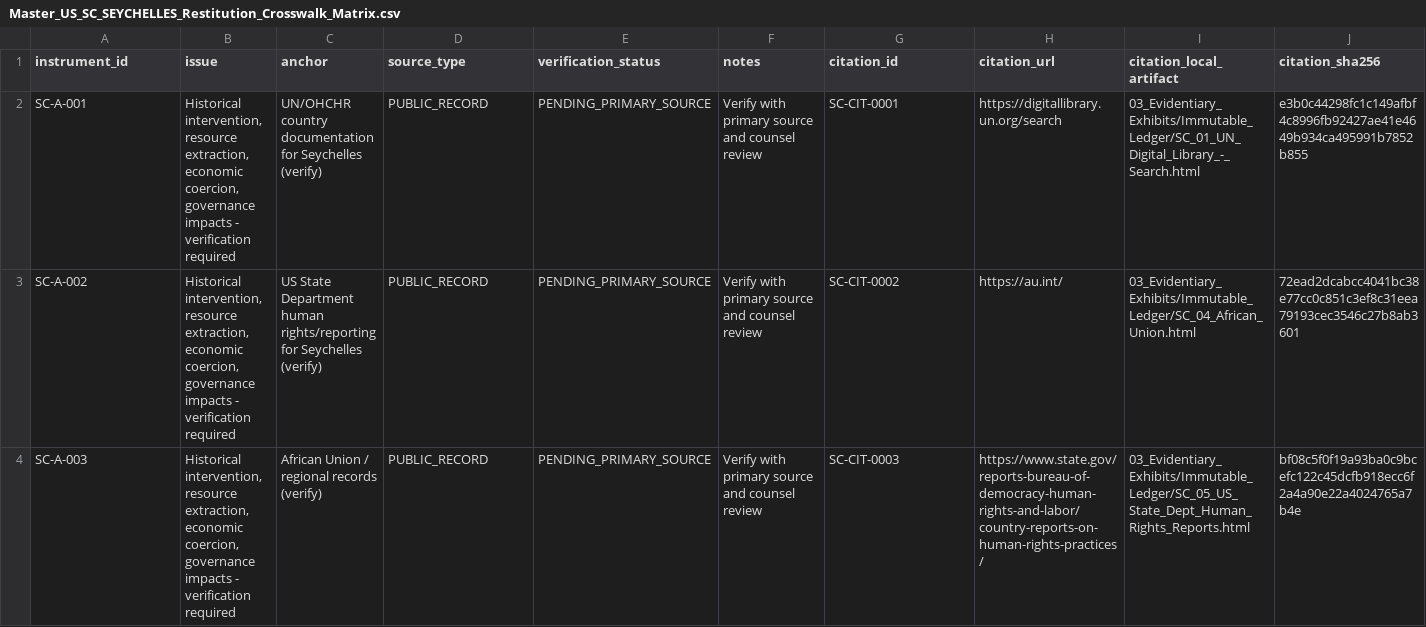
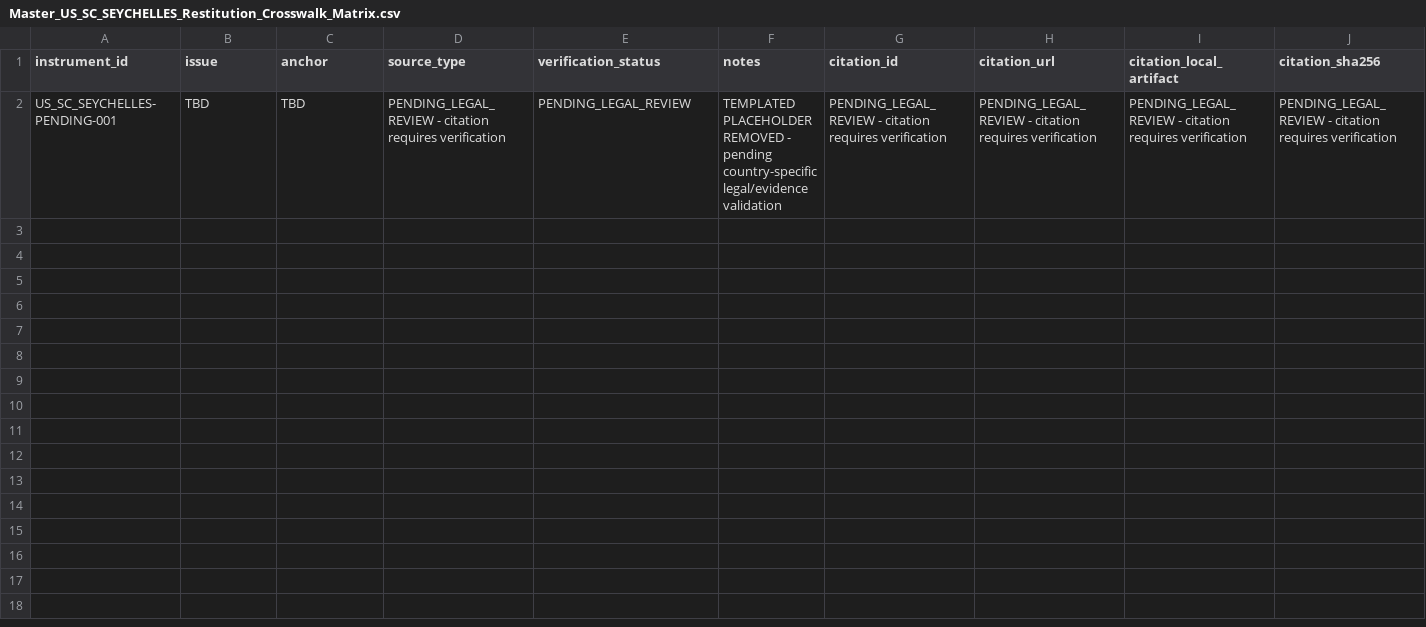
Before and after one commit to GlobalRestitutionAlliance/africa-us-sc-seychelles-master-litigation, a CSV file: 00_Master_Knowledge_Base/Master_US_SC_SEYCHELLES_Restitution_Crosswalk_Matrix.csv, drawn as a sheet; only a part is shown; removed rows and columns are numbered as before the commit, all else as after; rows hold the shown columns only; the diff names each change by its address in the sheet, - before the commit and + after, or states it on an @@ line.

Commit message:
Wave 6: evidence enrichment, quarantine templated crosswalks, QA/adversarial cleared

```diff
--- a/00_Master_Knowledge_Base/Master_US_SC_SEYCHELLES_Restitution_Crosswalk_Matrix.csv
+++ b/00_Master_Knowledge_Base/Master_US_SC_SEYCHELLES_Restitution_Crosswalk_Matrix.csv
-row 2: SC-A-001 | Historical intervention, resource extraction, economic coercion, governance impacts - verification required | UN/OHCHR country documentation for Seychelles (verify) | PUBLIC_RECORD | PENDING_PRIMARY_SOURCE | Verify with primary source and counsel review | SC-CIT-0001 | https://digitallibrary.un.org/search | 03_Evidentiary_Exhibits/Immutable_Ledger/SC_01_UN_Digital_Library_-_Search.html | e3b0c44298fc1c149afbf4c8996fb92427ae41e4649b934ca495991b7852b855
-row 3: SC-A-002 | Historical intervention, resource extraction, economic coercion, governance impacts - verification required | US State Department human rights/reporting for Seychelles (verify) | PUBLIC_RECORD | PENDING_PRIMARY_SOURCE | Verify with primary source and counsel review | SC-CIT-0002 | https://au.int/ | 03_Evidentiary_Exhibits/Immutable_Ledger/SC_04_African_Union.html | 72ead2dcabcc4041bc38e77cc0c851c3ef8c31eea79193cec3546c27b8ab3601
-row 4: SC-A-003 | Historical intervention, resource extraction, economic coercion, governance impacts - verification required | African Union / regional records (verify) | PUBLIC_RECORD | PENDING_PRIMARY_SOURCE | Verify with primary source and counsel review | SC-CIT-0003 | https://www.state.gov/reports-bureau-of-democracy-human-rights-and-labor/country-reports-on-human-rights-practices/ | 03_Evidentiary_Exhibits/Immutable_Ledger/SC_05_US_State_Dept_Human_Rights_Reports.html | bf08c5f0f19a93ba0c9bcefc122c45dcfb918ecc6f2a4a90e22a4024765a7b4e
+row 2: US_SC_SEYCHELLES-PENDING-001 | TBD | TBD | PENDING_LEGAL_REVIEW - citation requires verification | PENDING_LEGAL_REVIEW | TEMPLATED PLACEHOLDER REMOVED - pending country-specific legal/evidence validation | PENDING_LEGAL_REVIEW - citation requires verification | PENDING_LEGAL_REVIEW - citation requires verification | PENDING_LEGAL_REVIEW - citation requires verification | PENDING_LEGAL_REVIEW - citation requires verification
```
Also changed, not shown: 03_Evidentiary_Exhibits/CITATION_INDEX.csv, 99_Archives_and_Manifests/pre_bolster_backup/Master_US_SC_SEYCHELLES_Restitution_Crosswalk_Matrix.csv, 41 other files.
